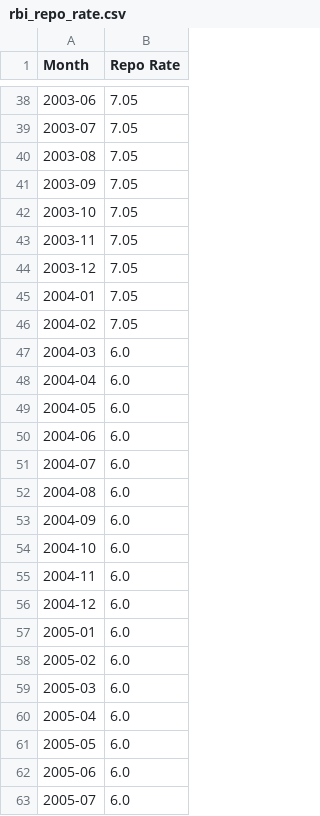
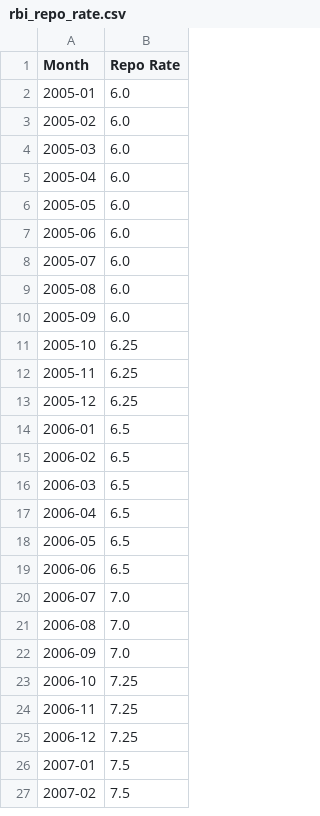
Before and after one commit to kushagratrivedi2005/Salesforce-Compass, a CSV file: dataset/rbi_repo_rate.csv, drawn as a sheet; only a part is shown, gaps mark what is left out; the shorter side is filled out with more unchanged rows; removed rows and columns are numbered as before the commit, all else as after; the diff covers the shown part only; the diff names each change by its address in the sheet, - before the commit and + after, or states it on an @@ line.

```diff
--- a/dataset/rbi_repo_rate.csv
+++ b/dataset/rbi_repo_rate.csv
-row 38: 2003-06 | 7.05
-row 39: 2003-07 | 7.05
-row 40: 2003-08 | 7.05
-row 41: 2003-09 | 7.05
-row 42: 2003-10 | 7.05
-row 43: 2003-11 | 7.05
-row 44: 2003-12 | 7.05
-row 45: 2004-01 | 7.05
-row 46: 2004-02 | 7.05
-row 47: 2004-03 | 6.0
-row 48: 2004-04 | 6.0
-row 49: 2004-05 | 6.0
-row 50: 2004-06 | 6.0
-row 51: 2004-07 | 6.0
-row 52: 2004-08 | 6.0
-row 53: 2004-09 | 6.0
-row 54: 2004-10 | 6.0
-row 55: 2004-11 | 6.0
-row 56: 2004-12 | 6.0
```
Also changed, not shown: 29 added rows and 36 removed rows elsewhere in this file, dataset/fuel.csv, dataset/india_holidays_2005_2025.csv, 14 other files.
